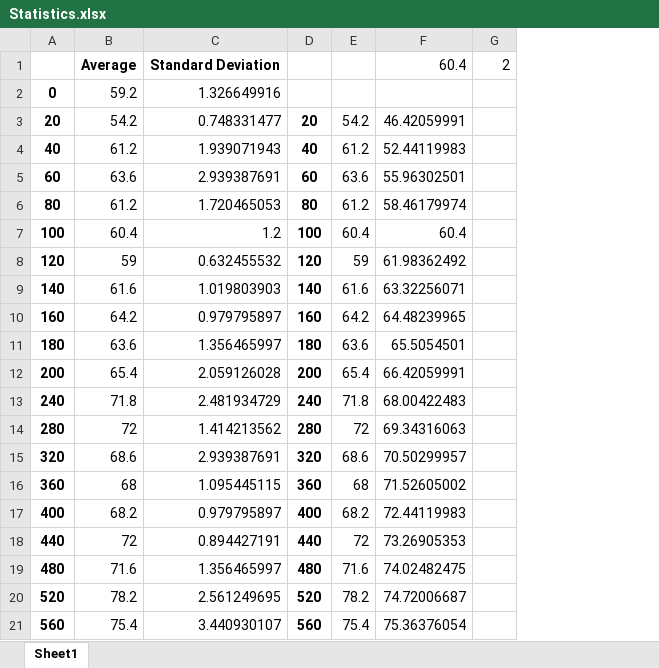
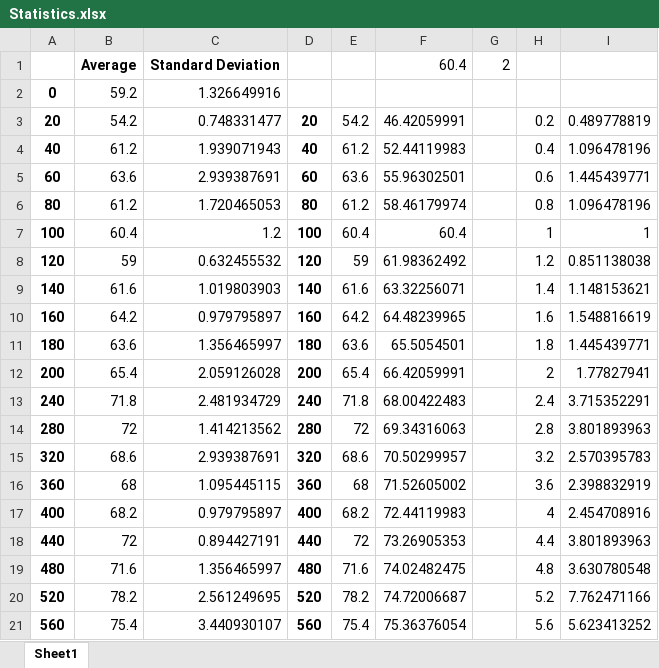
Before and after one commit to JADM98/Vamia-SerialPortReading, an Excel workbook: Measurements/Test 2 - Chair obstacle/Statistics.xlsx, sheet Sheet1, drawn as a sheet; values as stored, in another font and other column widths than the file's, no borders; charts and pictures not drawn; the diff names each change by its address in the sheet, - before the commit and + after, or states it on an @@ line.

```diff
--- a/Measurements/Test 2 - Chair obstacle/Statistics.xlsx (sheet Sheet1)
+++ b/Measurements/Test 2 - Chair obstacle/Statistics.xlsx (sheet Sheet1)
+column H, rows 3-21: 0.2 | 0.4 | 0.6 | 0.8 | 1 | 1.2 | 1.4 | 1.6 | 1.8 | 2 | 2.4 | 2.8 | 3.2 | 3.6 | 4 | 4.4 | 4.8 | 5.2 | 5.6
+column I, rows 3-21: 0.489778819 | 1.096478196 | 1.445439771 | 1.096478196 | 1 | 0.851138038 | 1.148153621 | 1.548816619 | 1.445439771 | 1.77827941 | 3.715352291 | 3.801893963 | 2.570395783 | 2.398832919 | 2.454708916 | 3.801893963 | 3.630780548 | 7.762471166 | 5.623413252
```
Also changed, not shown: Measurements/Test 1 - No obstacles/Statistics.xlsx, Statistics3.xlsx, 7 other files.
